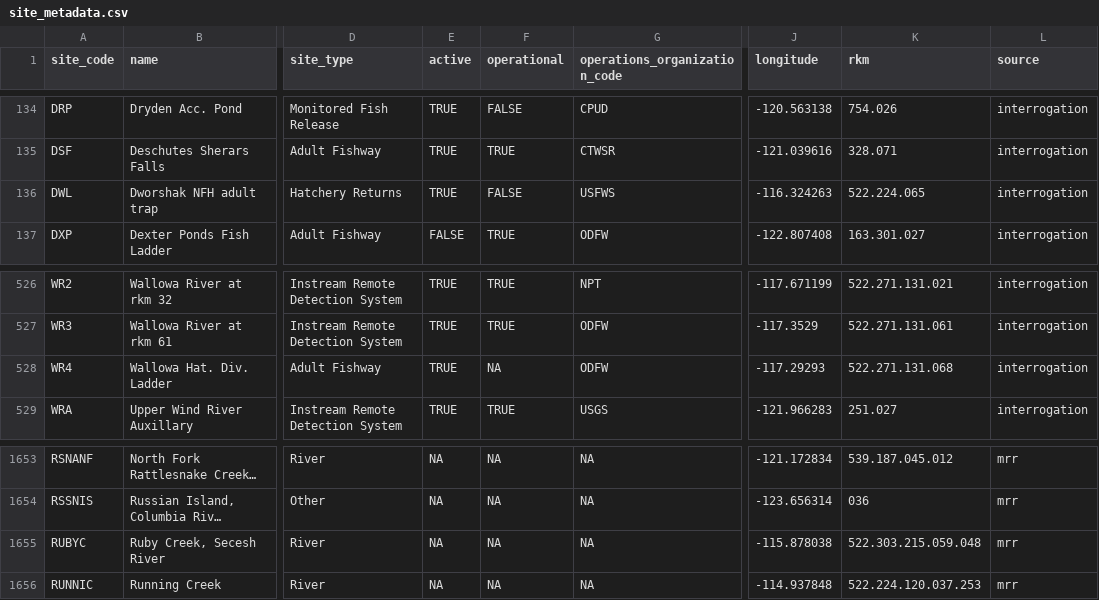
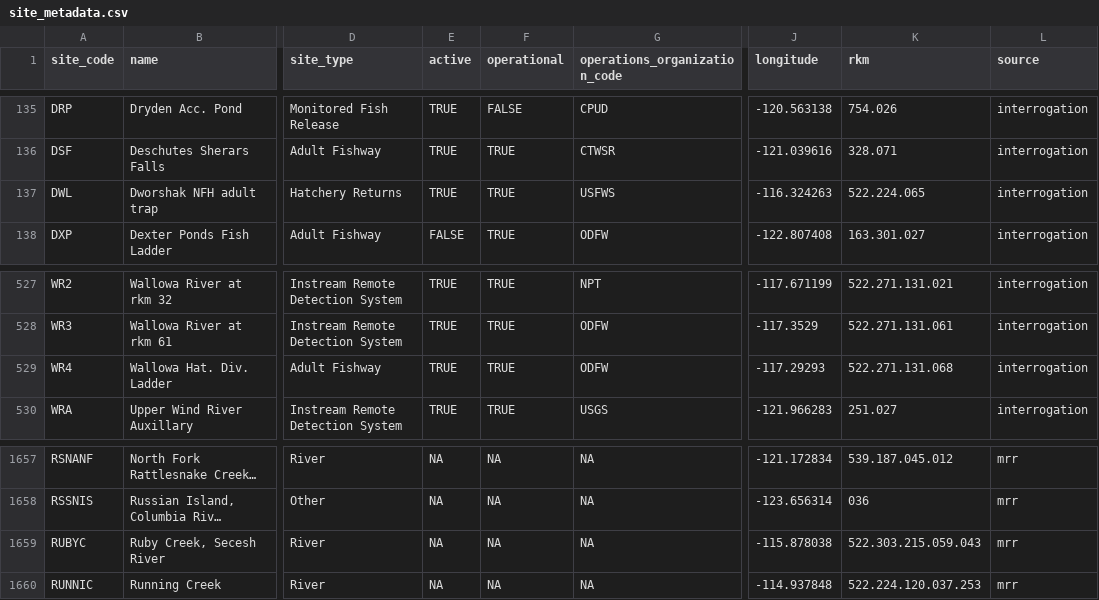
Before and after one commit to kygercd/lamprey-dashboard, a CSV file: config/site_metadata.csv, drawn as a sheet; only a part is shown, gaps mark what is left out; long unchanged cells end in …; addresses are those after the commit; the diff covers the shown part only; the diff names each change by its address in the sheet, - before the commit and + after, or states it on an @@ line.

```diff
--- a/config/site_metadata.csv
+++ b/config/site_metadata.csv
-F137 (operational): FALSE
+F137 (operational): TRUE
-F529 (operational): NA
+F529 (operational): TRUE
-K1659 (rkm): 522.303.215.059.048
+K1659 (rkm): 522.303.215.059.043
```
Also changed, not shown: 4 added rows and 2 edited cells elsewhere in this file, data/last_update.csv, 6 other files.
